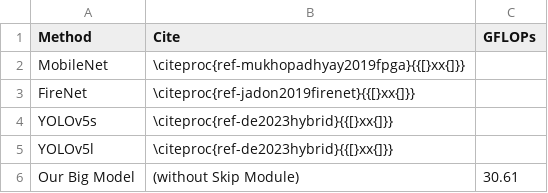
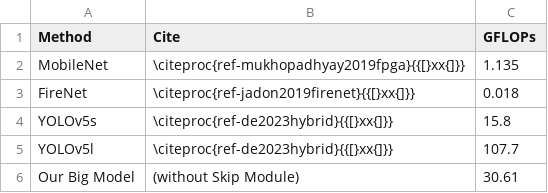
Before and after one commit to hahv/paper2_main, a CSV file: paper/4.table/raw/_raw_tb_perf_per_frame_cite.csv, drawn as a sheet.

```diff
--- a/paper/4.table/raw/_raw_tb_perf_per_frame_cite.csv
+++ b/paper/4.table/raw/_raw_tb_perf_per_frame_cite.csv
@@ -1,6 +1,6 @@
 Method;Cite;GFLOPs
-MobileNet;\citeproc{ref-mukhopadhyay2019fpga}{{[}xx{]}};
-FireNet;\citeproc{ref-jadon2019firenet}{{[}xx{]}};
-YOLOv5s;\citeproc{ref-de2023hybrid}{{[}xx{]}};
-YOLOv5l;\citeproc{ref-de2023hybrid}{{[}xx{]}};
+MobileNet;\citeproc{ref-mukhopadhyay2019fpga}{{[}xx{]}};1.135
+FireNet;\citeproc{ref-jadon2019firenet}{{[}xx{]}};0.018
+YOLOv5s;\citeproc{ref-de2023hybrid}{{[}xx{]}};15.8
+YOLOv5l;\citeproc{ref-de2023hybrid}{{[}xx{]}};107.7
 Our Big Model;(without Skip Module);30.61
```
Also changed, not shown: paper/4.table/out/tb_perf_per_frame.csv, 7 other files.
